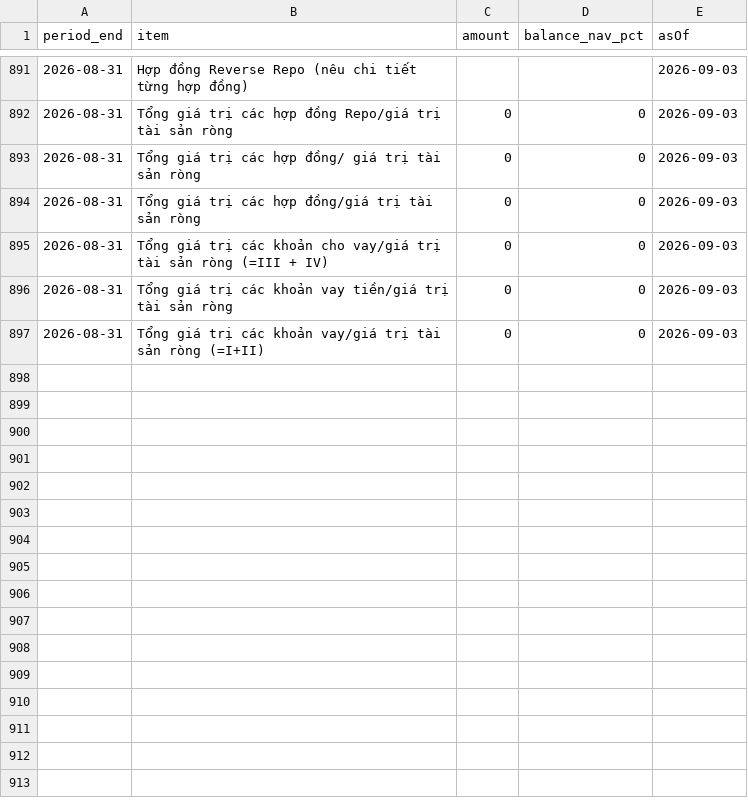
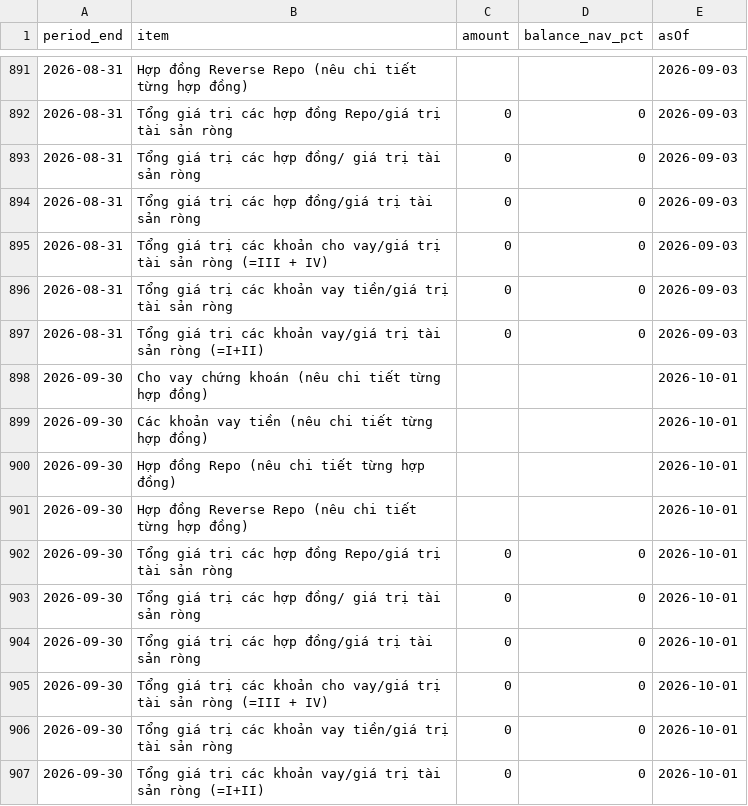
Before and after one commit to phudinhm/vn-fund-dashboard, a CSV file: public/data/DCDS/tidied/tidy_borrowing.csv, drawn as a sheet; only a part is shown, gaps mark what is left out.

```diff
--- a/public/data/DCDS/tidied/tidy_borrowing.csv
+++ b/public/data/DCDS/tidied/tidy_borrowing.csv
@@ -897 +897,11 @@ period_end,item,amount,balance_nav_pct,asOf
 2026-08-31,Tổng giá trị các khoản vay/giá trị tài sản ròng (=I+II),0,0,2026-09-03
+2026-09-30,Cho vay chứng khoán (nêu chi tiết từng hợp đồng),,,2026-10-01
+2026-09-30,Các khoản vay tiền (nêu chi tiết từng hợp đồng),,,2026-10-01
+2026-09-30,Hợp đồng Repo (nêu chi tiết từng hợp đồng),,,2026-10-01
+2026-09-30,Hợp đồng Reverse Repo (nêu chi tiết từng hợp đồng),,,2026-10-01
+2026-09-30,Tổng giá trị các hợp đồng Repo/giá trị tài sản ròng,0,0,2026-10-01
+2026-09-30,Tổng giá trị các hợp đồng/ giá trị tài sản ròng,0,0,2026-10-01
+2026-09-30,Tổng giá trị các hợp đồng/giá trị tài sản ròng,0,0,2026-10-01
+2026-09-30,Tổng giá trị các khoản cho vay/giá trị tài sản ròng (=III + IV),0,0,2026-10-01
+2026-09-30,Tổng giá trị các khoản vay tiền/giá trị tài sản ròng,0,0,2026-10-01
+2026-09-30,Tổng giá trị các khoản vay/giá trị tài sản ròng (=I+II),0,0,2026-10-01
```
Also changed, not shown: public/data/DCDS/tidied/tidy_assets.csv, public/data/DCDS/tidied/tidy_indicators.csv, 9 other files.
